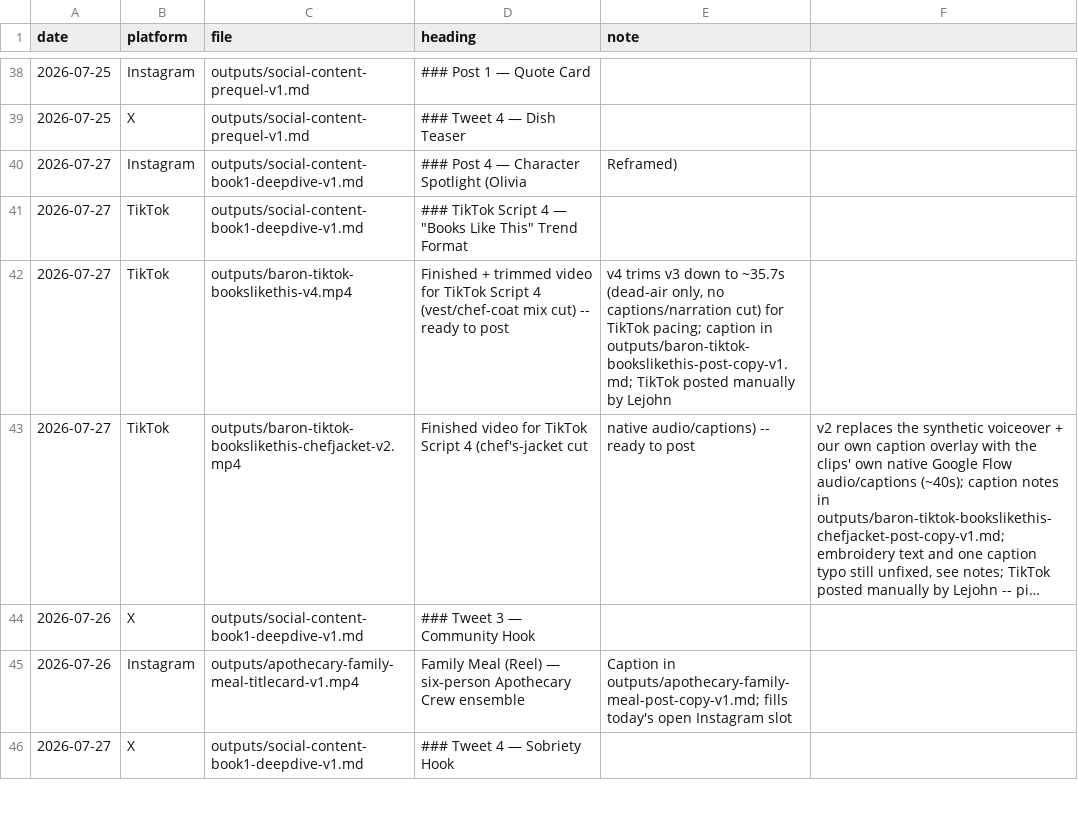
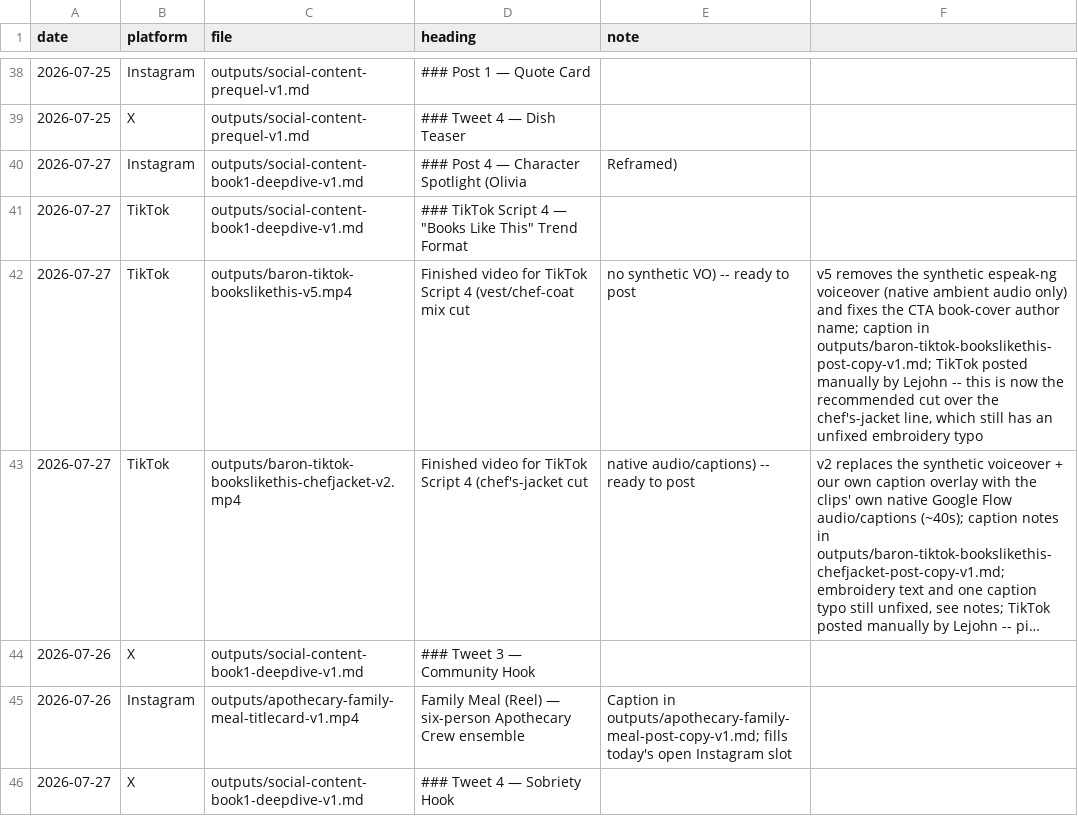
Before and after one commit to richburglejohn-dotcom/publishing-team, a CSV file: outputs/scheduled-posting-lookup.csv, drawn as a sheet; only a part is shown, gaps mark what is left out; long unchanged cells end in …; the diff names each change by its address in the sheet, - before the commit and + after, or states it on an @@ line.

```diff
--- a/outputs/scheduled-posting-lookup.csv
+++ b/outputs/scheduled-posting-lookup.csv
-C42 (file): outputs/baron-tiktok-bookslikethis-v4.mp4
+C42 (file): outputs/baron-tiktok-bookslikethis-v5.mp4
-D42 (heading): Finished + trimmed video for TikTok Script 4 (vest/chef-coat mix cut) -- ready to post
+D42 (heading): Finished video for TikTok Script 4 (vest/chef-coat mix cut
-E42 (note): v4 trims v3 down to ~35.7s (dead-air only, no captions/narration cut) for TikTok pacing; caption in outputs/baron-tiktok-bookslikethis-post-copy-v1.md; TikTok posted manually by Lejohn
+E42 (note): no synthetic VO) -- ready to post
-F42: (empty)
+F42: v5 removes the synthetic espeak-ng voiceover (native ambient audio only) and fixes the CTA book-cover author name; caption in outputs/baron-tiktok-bookslikethis-post-copy-v1.md; TikTok posted manually by Lejohn -- this is now the recommended cut over the chef's-jacket line, which still has an unfixed embroidery typo
```
Also changed, not shown: 2 other files.
